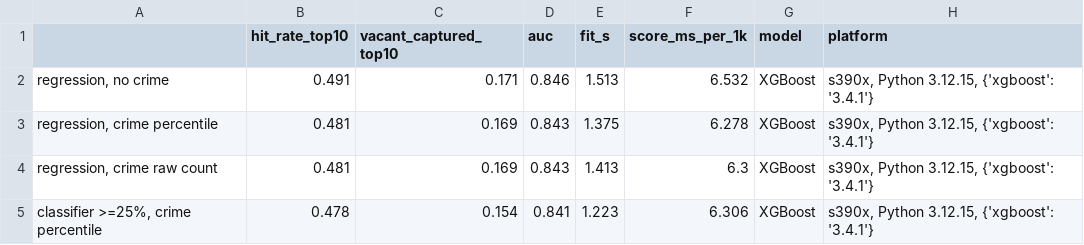
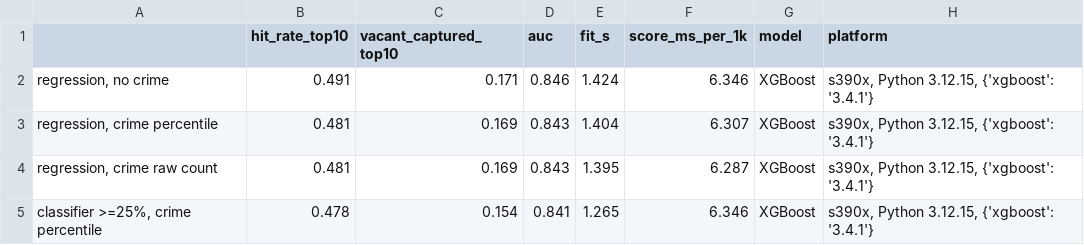
Before and after one commit to Gabiwi13/The_Deep_MisUnderstanders_IBM, a CSV file: results/model_variants.csv, drawn as a sheet.

```diff
--- a/results/model_variants.csv
+++ b/results/model_variants.csv
@@ -1,5 +1,5 @@
 ,hit_rate_top10,vacant_captured_top10,auc,fit_s,score_ms_per_1k,model,platform
-"regression, no crime",0.491,0.171,0.846,1.513,6.532,XGBoost,"s390x, Python 3.12.15, {'xgboost': '3.4.1'}"
-"regression, crime percentile",0.481,0.169,0.843,1.375,6.278,XGBoost,"s390x, Python 3.12.15, {'xgboost': '3.4.1'}"
-"regression, crime raw count",0.481,0.169,0.843,1.413,6.3,XGBoost,"s390x, Python 3.12.15, {'xgboost': '3.4.1'}"
-"classifier >=25%, crime percentile",0.478,0.154,0.841,1.223,6.306,XGBoost,"s390x, Python 3.12.15, {'xgboost': '3.4.1'}"
+"regression, no crime",0.491,0.171,0.846,1.424,6.346,XGBoost,"s390x, Python 3.12.15, {'xgboost': '3.4.1'}"
+"regression, crime percentile",0.481,0.169,0.843,1.404,6.307,XGBoost,"s390x, Python 3.12.15, {'xgboost': '3.4.1'}"
+"regression, crime raw count",0.481,0.169,0.843,1.395,6.287,XGBoost,"s390x, Python 3.12.15, {'xgboost': '3.4.1'}"
+"classifier >=25%, crime percentile",0.478,0.154,0.841,1.265,6.346,XGBoost,"s390x, Python 3.12.15, {'xgboost': '3.4.1'}"
```
Also changed, not shown: results/crime_trends_ageb.csv, results/model_selection.csv, 3 other files.
